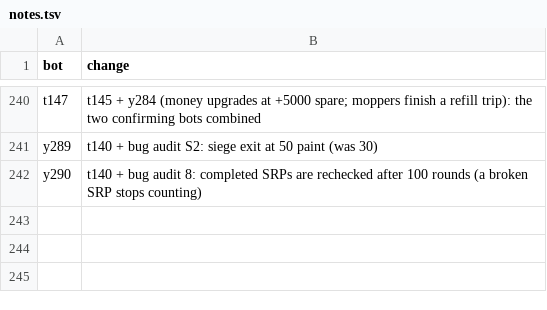
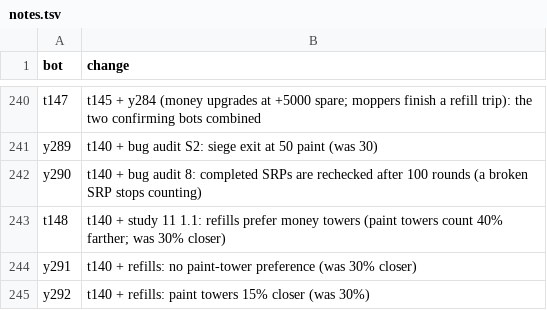
Before and after one commit to terryvanbelle/battlecode25b-vibe, a TSV file: research/tourney/notes.tsv, drawn as a sheet; only a part is shown, gaps mark what is left out.

```diff
--- a/research/tourney/notes.tsv
+++ b/research/tourney/notes.tsv
@@ -242 +242,4 @@ y289	t140 + bug audit S2: siege exit at 50 paint (was 30)
 y290	t140 + bug audit 8: completed SRPs are rechecked after 100 rounds (a broken SRP stops counting)
+t148	t140 + study 11 1.1: refills prefer money towers (paint towers count 40% farther; was 30% closer)
+y291	t140 + refills: no paint-tower preference (was 30% closer)
+y292	t140 + refills: paint towers 15% closer (was 30%)
```
Also changed, not shown: 32 other files.
